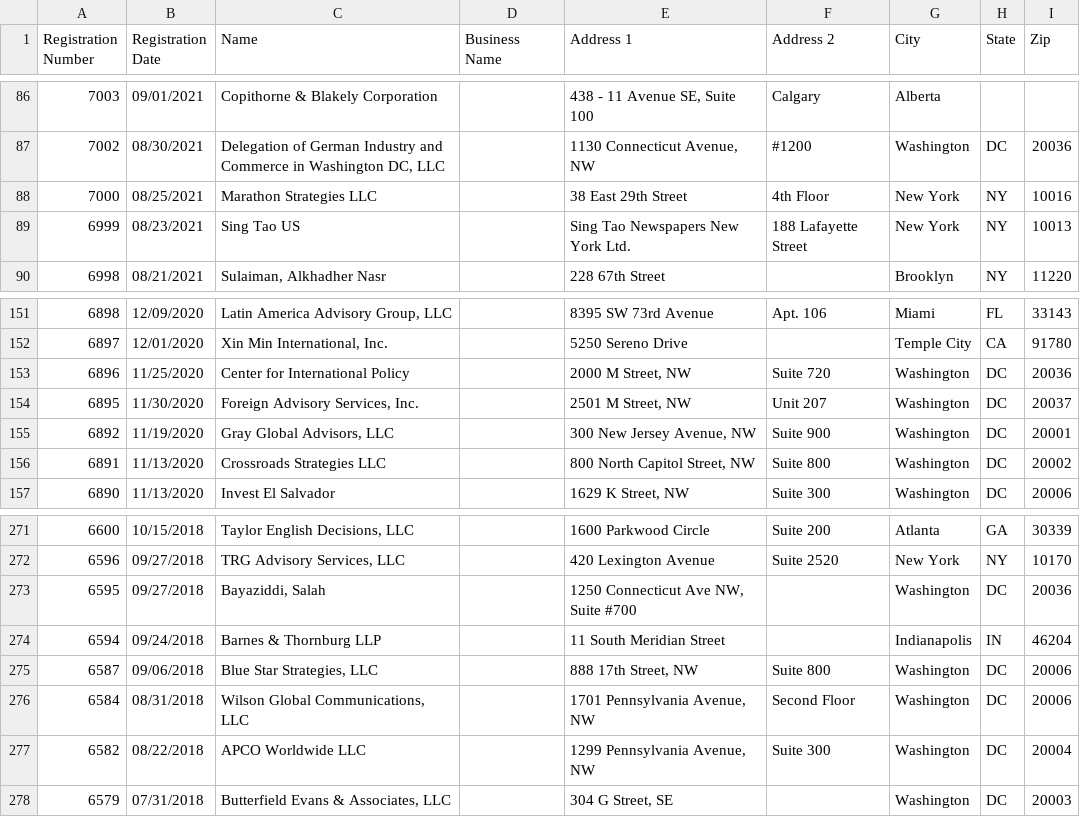
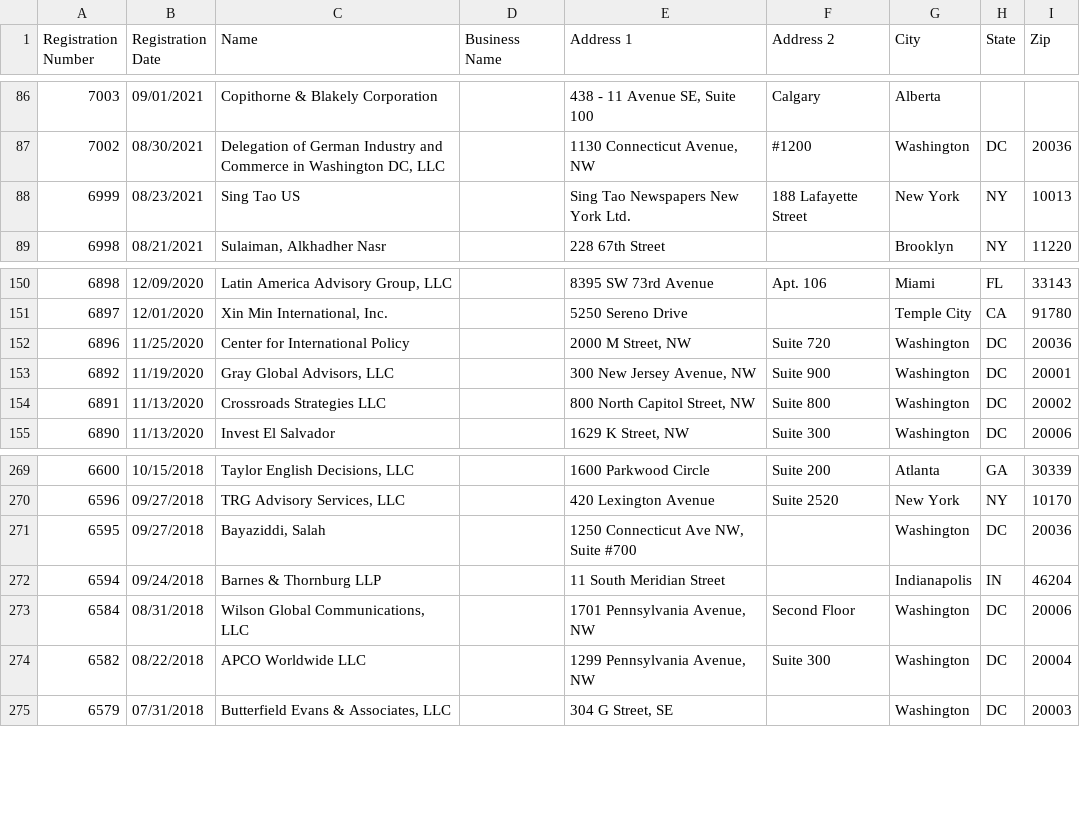
Before and after one commit to markschaver/FARA-Active, a CSV file: data.csv, drawn as a sheet; only a part is shown, gaps mark what is left out; the diff names each change by its address in the sheet, - before the commit and + after, or states it on an @@ line.

Commit message:
Flat: latest data (2022-06-08T08:25:23.143Z) {   "date": "2022-06-08T08:25:23.143Z",   "files": [     {       "name": "data.csv",       "deltaBytes": 165,       "source": "https://efile.fara.gov/api/v1/Registrants/csv/Active"     }   ] }

```diff
--- a/data.csv
+++ b/data.csv
-row 88: 7000 | 08/25/2021 | Marathon Strategies LLC |  | 38 East 29th Street | 4th Floor | New York | NY | 10016
-row 154: 6895 | 11/30/2020 | Foreign Advisory Services, Inc. |  | 2501 M Street, NW | Unit 207 | Washington | DC | 20037
-row 275: 6587 | 09/06/2018 | Blue Star Strategies, LLC |  | 888 17th Street, NW | Suite 800 | Washington | DC | 20006
```
